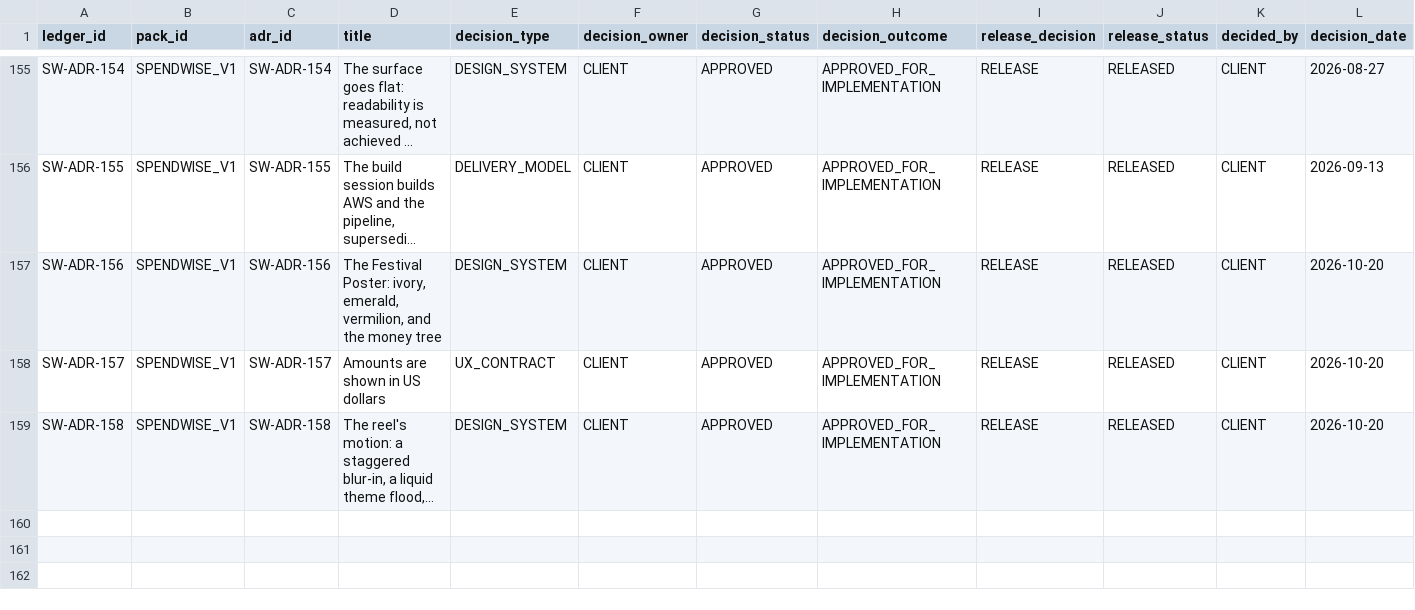
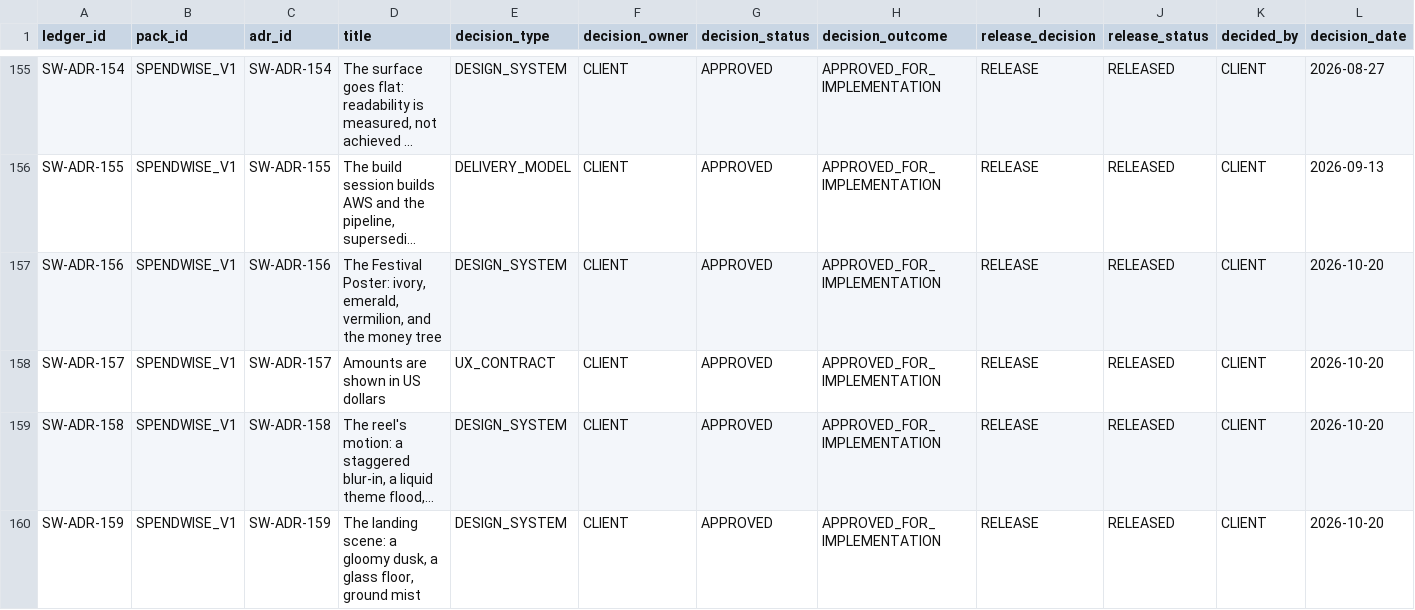
Before and after one commit to AniruddhasGit/SpendWise, a TSV file: docs/01 ADR/ADR_DECISION_RELEASE_LEDGER.tsv, drawn as a sheet; only a part is shown, gaps mark what is left out; long unchanged cells end in …; rows hold the shown columns only; the diff names each change by its address in the sheet, - before the commit and + after, or states it on an @@ line.

```diff
--- a/docs/01 ADR/ADR_DECISION_RELEASE_LEDGER.tsv
+++ b/docs/01 ADR/ADR_DECISION_RELEASE_LEDGER.tsv
+row 160: SW-ADR-159 | SPENDWISE_V1 | SW-ADR-159 | The landing scene: a gloomy dusk, a glass floor, ground mist | DESIGN_SYSTEM | CLIENT | APPROVED | APPROVED_FOR_IMPLEMENTATION | RELEASE | RELEASED | CLIENT | 2026-10-20
```
Also changed, not shown: 14 other files.
